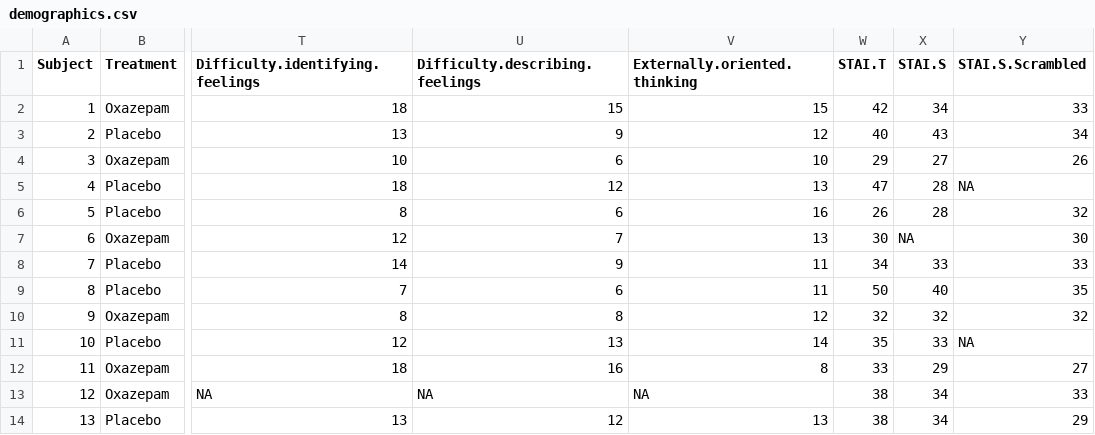
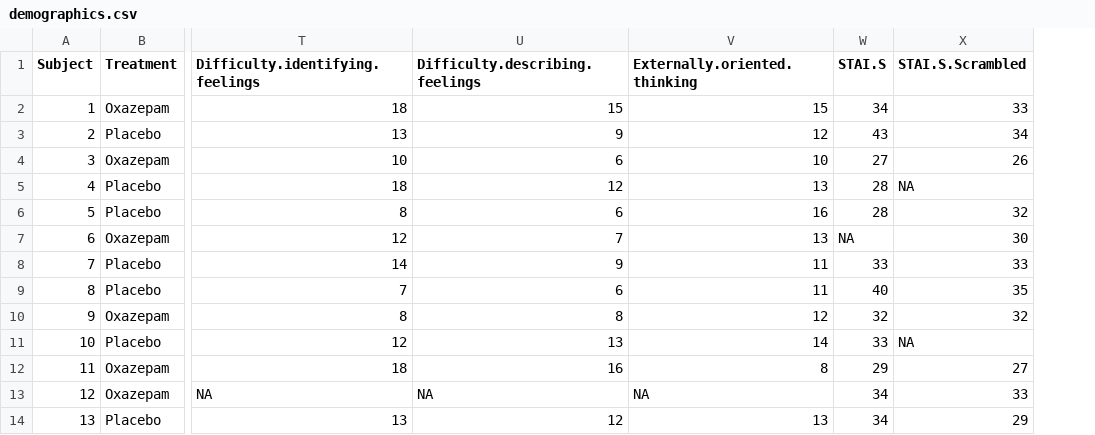
Before and after one commit to GNilsonne/Data-and-analysis-code-Oxazepam-and-emotion, a CSV file: demographics.csv, drawn as a sheet; only a part is shown, gaps mark what is left out; the diff names each change by its address in the sheet, - before the commit and + after, or states it on an @@ line.

Commit message:
Initial commit

```diff
--- a/demographics.csv
+++ b/demographics.csv
-column W (STAI.T), rows 2-14: 42 | 40 | 29 | 47 | 26 | 30 | 34 | 50 | 32 | 35 | 33 | 38 | 38
```
